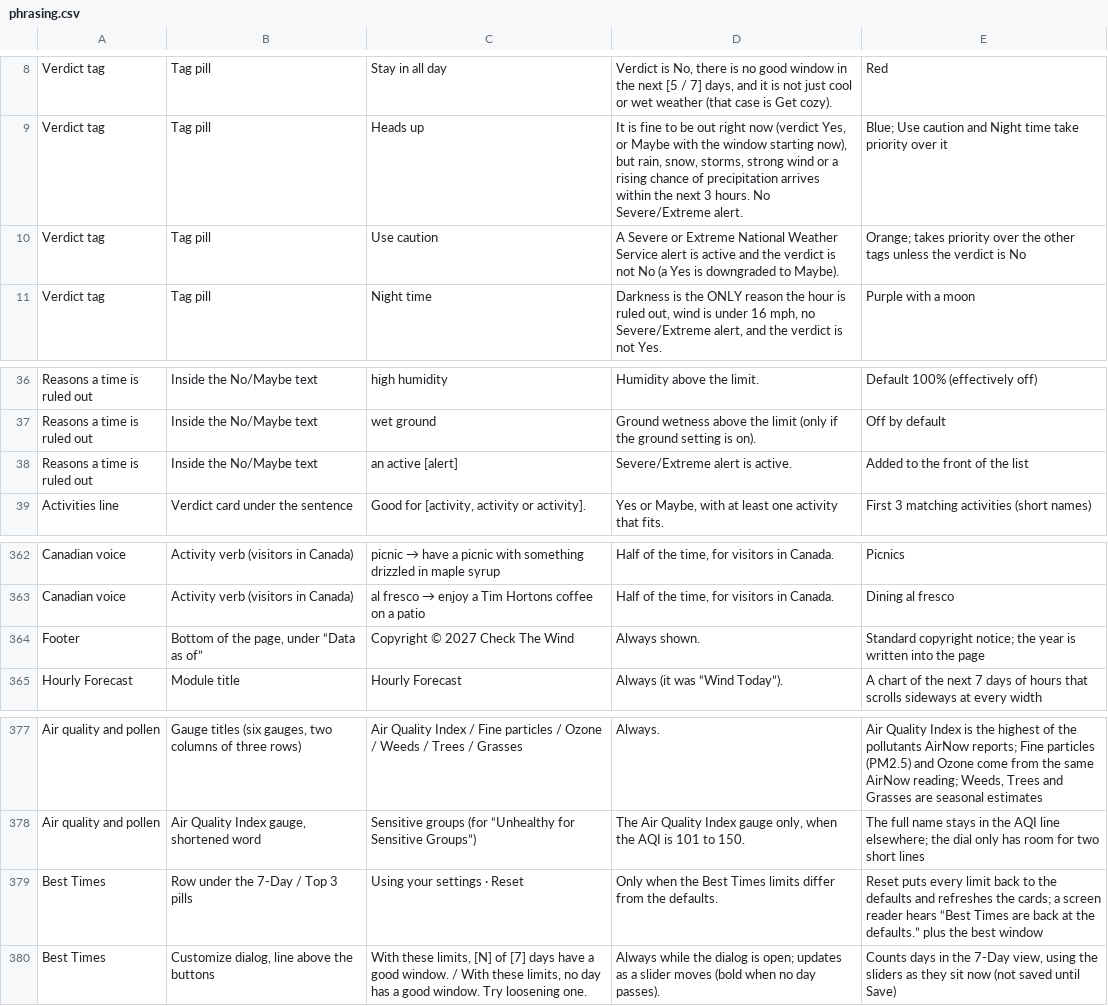
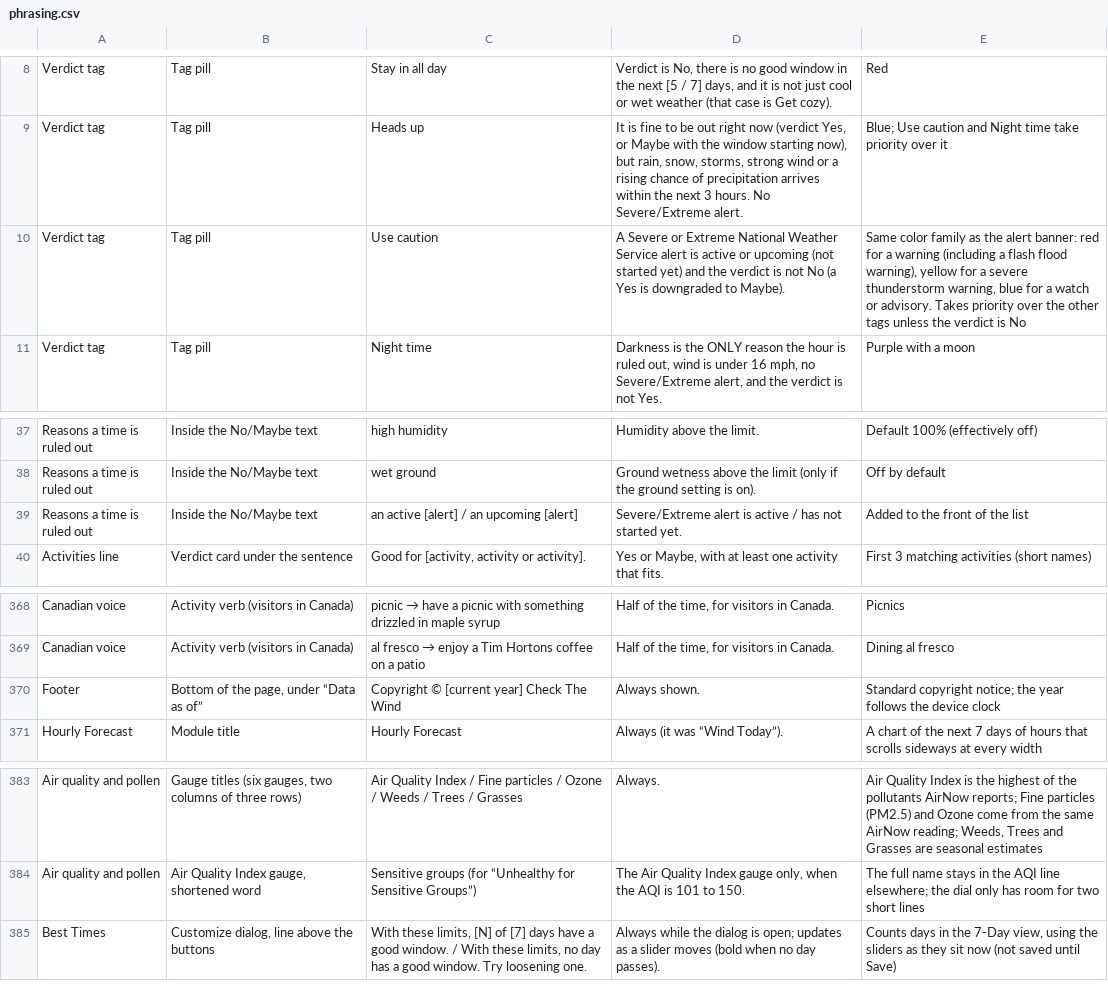
Before and after one commit to jeremyhamann87/Check-the-Wind, a CSV file: phrasing.csv, drawn as a sheet; only a part is shown, gaps mark what is left out; the diff covers the shown part only.

```diff
--- a/phrasing.csv
+++ b/phrasing.csv
@@ -9,3 +9,3 @@ Verdict tag,Tag pill,Stay in all day,"Verdict is No, there is no good window in
 Verdict tag,Tag pill,Heads up,"It is fine to be out right now (verdict Yes, or Maybe with the window starting now), but rain, snow, storms, strong wind or a rising chance of precipitation arrives within the next 3 hours. No Severe/Extreme alert.",Blue; Use caution and Night time take priority over it
-Verdict tag,Tag pill,Use caution,A Severe or Extreme National Weather Service alert is active and the verdict is not No (a Yes is downgraded to Maybe).,Orange; takes priority over the other tags unless the verdict is No
+Verdict tag,Tag pill,Use caution,A Severe or Extreme National Weather Service alert is active or upcoming (not started yet) and the verdict is not No (a Yes is downgraded to Maybe).,"Same color family as the alert banner: red for a warning (including a flash flood warning), yellow for a severe thunderstorm warning, blue for a watch or advisory. Takes priority over the other tags unless the verdict is No"
 Verdict tag,Tag pill,Night time,"Darkness is the ONLY reason the hour is ruled out, wind is under 16 mph, no Severe/Extreme alert, and the verdict is not Yes.",Purple with a moon
@@ -37,3 +38,3 @@ Reasons a time is ruled out,Inside the No/Maybe text,high humidity,Humidity abov
 Reasons a time is ruled out,Inside the No/Maybe text,wet ground,Ground wetness above the limit (only if the ground setting is on).,Off by default
-Reasons a time is ruled out,Inside the No/Maybe text,an active [alert],Severe/Extreme alert is active.,Added to the front of the list
+Reasons a time is ruled out,Inside the No/Maybe text,an active [alert] / an upcoming [alert],Severe/Extreme alert is active / has not started yet.,Added to the front of the list
 Activities line,Verdict card under the sentence,"Good for [activity, activity or activity].","Yes or Maybe, with at least one activity that fits.",First 3 matching activities (short names)
@@ -363,3 +369,3 @@ Canadian voice,Activity verb (visitors in Canada),picnic → have a picnic with
 Canadian voice,Activity verb (visitors in Canada),al fresco → enjoy a Tim Hortons coffee on a patio,"Half of the time, for visitors in Canada.",Dining al fresco
-Footer,"Bottom of the page, under “Data as of”",Copyright © 2027 Check The Wind,Always shown.,Standard copyright notice; the year is written into the page
+Footer,"Bottom of the page, under “Data as of”",Copyright © [current year] Check The Wind,Always shown.,Standard copyright notice; the year follows the device clock
 Hourly Forecast,Module title,Hourly Forecast,Always (it was “Wind Today”).,A chart of the next 7 days of hours that scrolls sideways at every width
@@ -378,3 +384,2 @@ Air quality and pollen,"Gauge titles (six gauges, two columns of three rows)",Ai
 Air quality and pollen,"Air Quality Index gauge, shortened word",Sensitive groups (for “Unhealthy for Sensitive Groups”),"The Air Quality Index gauge only, when the AQI is 101 to 150.",The full name stays in the AQI line elsewhere; the dial only has room for two short lines
-Best Times,Row under the 7-Day / Top 3 pills,Using your settings · Reset,Only when the Best Times limits differ from the defaults.,Reset puts every limit back to the defaults and refreshes the cards; a screen reader hears “Best Times are back at the defaults.” plus the best window
 Best Times,"Customize dialog, line above the buttons","With these limits, [N] of [7] days have a good window. / With these limits, no day has a good window. Try loosening one.",Always while the dialog is open; updates as a slider moves (bold when no day passes).,"Counts days in the 7-Day view, using the sliders as they sit now (not saved until Save)"
```
Also changed, not shown: 6 added rows and 10 edited cells elsewhere in this file, 2 other files.
